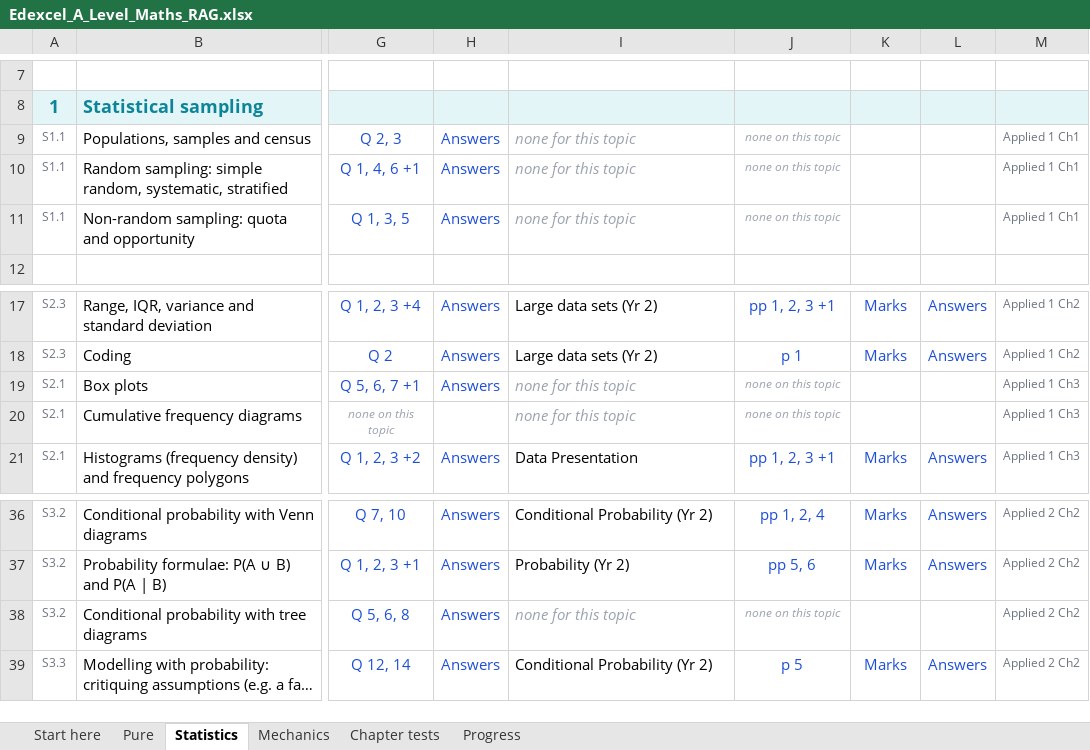
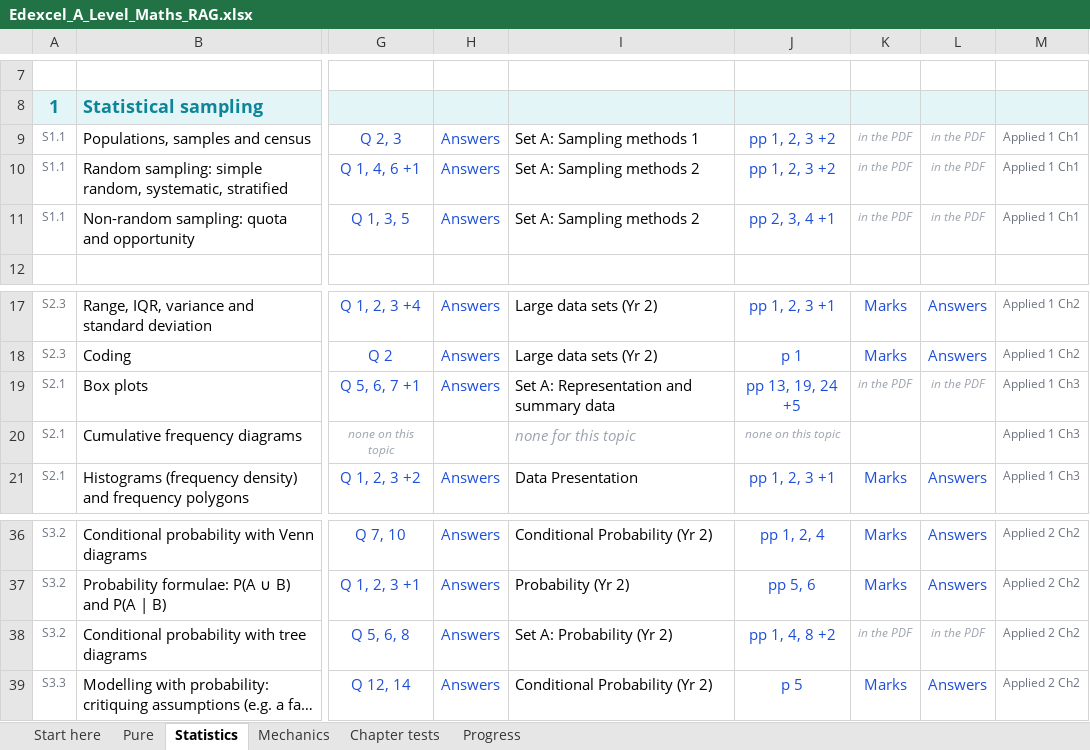
Before and after one commit to AliAljawabra/Daily, an Excel workbook: Edexcel_A_Level_Maths_RAG.xlsx, sheet Statistics, drawn as a sheet; only a part is shown, gaps mark what is left out; long unchanged cells end in …; values as stored, in another font and other column widths than the file's, no borders; conditional formats not drawn; the diff names each change by its address in the sheet, - before the commit and + after, or states it on an @@ line.

```diff
--- a/Edexcel_A_Level_Maths_RAG.xlsx (sheet Statistics)
+++ b/Edexcel_A_Level_Maths_RAG.xlsx (sheet Statistics)
-I9: none for this topic
+I9: Set A: Sampling methods 1
-I9:J11 italic: on
+I9:J11 italic: off
-I9:I11 text colour: #9CA3AF
+I9:I11 text colour: black
-J9:J10: none on this topic
+J9:J10: pp 1, 2, 3 +2
-J9:J11 text colour: #9CA3AF
+J9:J11 text colour: #1D4ED8, text size: larger
-K9:K11: (empty)
+K9:K11: in the PDF
-L9:L11: (empty)
+L9:L11: in the PDF
-I10:I11: none for this topic
+I10:I11: Set A: Sampling methods 2
-J11: none on this topic
+J11: pp 2, 3, 4 +1
-I19: none for this topic
+I19: Set A: Representation and summary data
-I19:J19 italic: on
+I19:J19 italic: off
-I19 text colour: #9CA3AF
+I19 text colour: black
-J19: none on this topic
+J19: pp 13, 19, 24 +5
-J19 text colour: #9CA3AF
+J19 text colour: #1D4ED8, text size: larger
-K19: (empty)
+K19: in the PDF
-L19: (empty)
+L19: in the PDF
-I38: none for this topic
+I38: Set A: Probability (Yr 2)
-I38:J38 italic: on
+I38:J38 italic: off
-I38 text colour: #9CA3AF
+I38 text colour: black
-J38: none on this topic
+J38: pp 1, 4, 8 +2
-J38 text colour: #9CA3AF
+J38 text colour: #1D4ED8, text size: larger
-K38: (empty)
+K38: in the PDF
-L38: (empty)
+L38: in the PDF
```
Also changed, not shown: sheet Pure, sheet Mechanics, sheet Start here.
